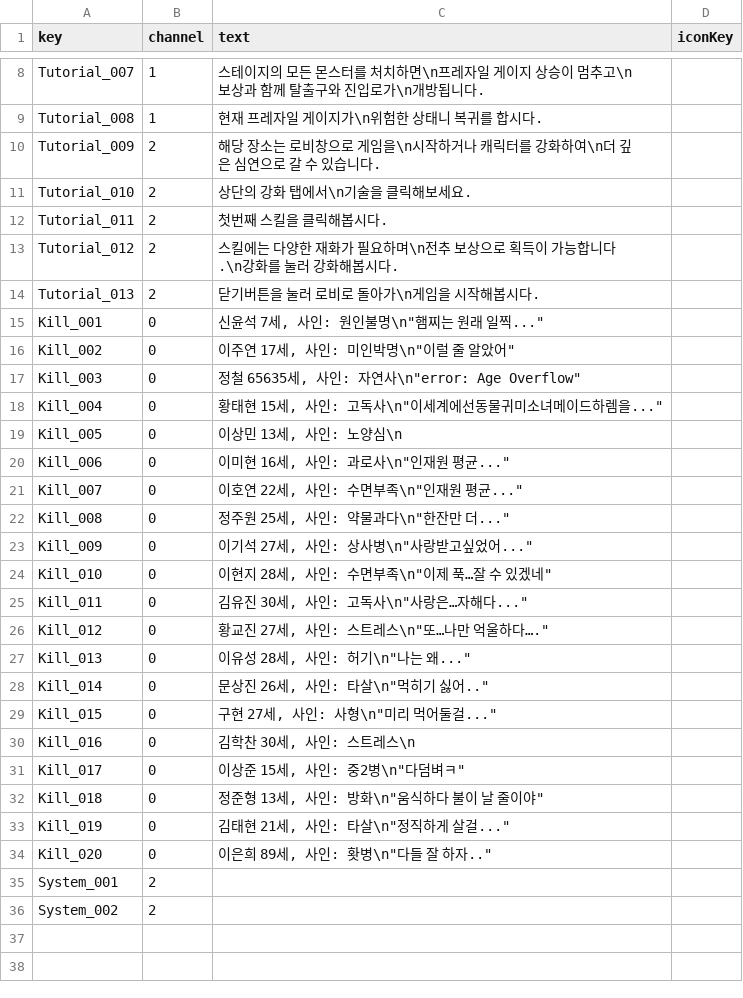
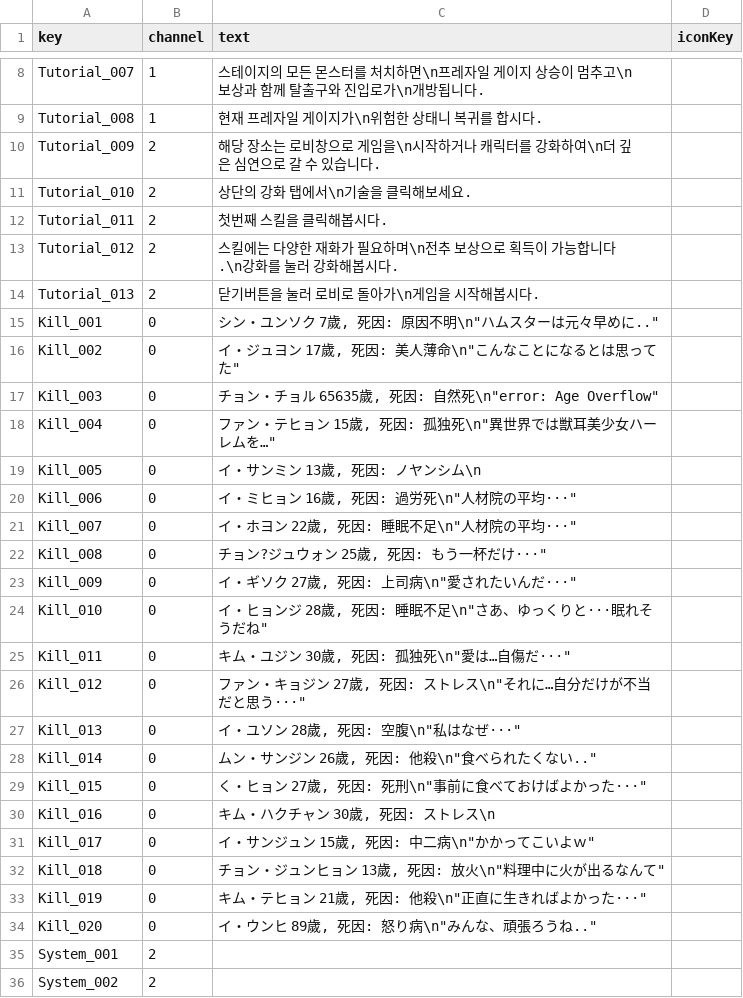
Before and after one commit to MikuEngine/MikuEngine, a CSV file: Resource/Data/Message/MessageTable.csv, drawn as a sheet; only a part is shown, gaps mark what is left out.

Commit message:
chore | 일본어 버전으로 교체

```diff
--- a/Resource/Data/Message/MessageTable.csv
+++ b/Resource/Data/Message/MessageTable.csv
@@ -14,22 +14,22 @@ Tutorial_012,2,스킬에는 다양한 재화가 필요하며\n전추 보상으
 Tutorial_013,2,닫기버튼을 눌러 로비로 돌아가\n게임을 시작해봅시다.,
-Kill_001,0,"신윤석 7세, 사인: 원인불명\n""햄찌는 원래 일찍...""",
-Kill_002,0,"이주연 17세, 사인: 미인박명\n""이럴 줄 알았어""",
-Kill_003,0,"정철 65635세, 사인: 자연사\n""error: Age Overflow""",
-Kill_004,0,"황태현 15세, 사인: 고독사\n""이세계에선동물귀미소녀메이드하렘을...""",
-Kill_005,0,"이상민 13세, 사인: 노양심\n",
-Kill_006,0,"이미현 16세, 사인: 과로사\n""인재원 평균...""",
-Kill_007,0,"이호연 22세, 사인: 수면부족\n""인재원 평균...""",
-Kill_008,0,"정주원 25세, 사인: 약물과다\n""한잔만 더...""",
-Kill_009,0,"이기석 27세, 사인: 상사병\n""사랑받고싶었어...""",
-Kill_010,0,"이현지 28세, 사인: 수면부족\n""이제 푹…잘 수 있겠네""",
-Kill_011,0,"김유진 30세, 사인: 고독사\n""사랑은…자해다...""",
-Kill_012,0,"황교진 27세, 사인: 스트레스\n""또…나만 억울하다….""",
-Kill_013,0,"이유성 28세, 사인: 허기\n""나는 왜...""",
-Kill_014,0,"문상진 26세, 사인: 타살\n""먹히기 싫어..""",
-Kill_015,0,"구현 27세, 사인: 사형\n""미리 먹어둘걸...""",
-Kill_016,0,"김학찬 30세, 사인: 스트레스\n",
-Kill_017,0,"이상준 15세, 사인: 중2병\n""다덤벼ㅋ""",
-Kill_018,0,"정준형 13세, 사인: 방화\n""움식하다 불이 날 줄이야""",
-Kill_019,0,"김태현 21세, 사인: 타살\n""정직하게 살걸...""",
-Kill_020,0,"이은희 89세, 사인: 홧병\n""다들 잘 하자..""",
+Kill_001,0,"シン・ユンソク 7歲, 死因: 原因不明\n""ハムスターは元々早めに..""",
+Kill_002,0,"イ・ジュヨン 17歲, 死因: 美人薄命\n""こんなことになるとは思ってた""",
+Kill_003,0,"チョン・チョル 65635歲, 死因: 自然死\n""error: Age Overflow""",
+Kill_004,0,"ファン・テヒョン 15歲, 死因: 孤独死\n""異世界では獣耳美少女ハーレムを…""",
+Kill_005,0,"イ・サンミン 13歲, 死因: ノヤンシム\n",
+Kill_006,0,"イ・ミヒョン 16歲, 死因: 過労死\n""人材院の平均···""",
+Kill_007,0,"イ・ホヨン 22歲, 死因: 睡眠不足\n""人材院の平均···""",
+Kill_008,0,"チョン?ジュウォン 25歲, 死因: もう一杯だけ···""",
+Kill_009,0,"イ・ギソク 27歲, 死因: 上司病\n""愛されたいんだ···""",
+Kill_010,0,"イ・ヒョンジ 28歲, 死因: 睡眠不足\n""さあ、ゆっくりと···眠れそうだね""",
+Kill_011,0,"キム・ユジン 30歲, 死因: 孤独死\n""愛は…自傷だ···""",
+Kill_012,0,"ファン・キョジン 27歲, 死因: ストレス\n""それに…自分だけが不当だと思う···""",
+Kill_013,0,"イ・ユソン 28歲, 死因: 空腹\n""私はなぜ···""",
+Kill_014,0,"ムン・サンジン 26歲, 死因: 他殺\n""食べられたくない..""",
+Kill_015,0,"く・ヒョン 27歲, 死因: 死刑\n""事前に食べておけばよかった···""",
+Kill_016,0,"キム・ハクチャン 30歲, 死因: ストレス\n",
+Kill_017,0,"イ・サンジュン 15歲, 死因: 中二病\n""かかってこいよｗ""",
+Kill_018,0,"チョン・ジュンヒョン 13歲, 死因: 放火\n""料理中に火が出るなんて""",
+Kill_019,0,"キム・テヒョン 21歲, 死因: 他殺\n""正直に生きればよかった···""",
+Kill_020,0,"イ・ウンヒ 89歲, 死因: 怒り病\n""みんな、頑張ろうね..""",
 System_001,2,,
```
